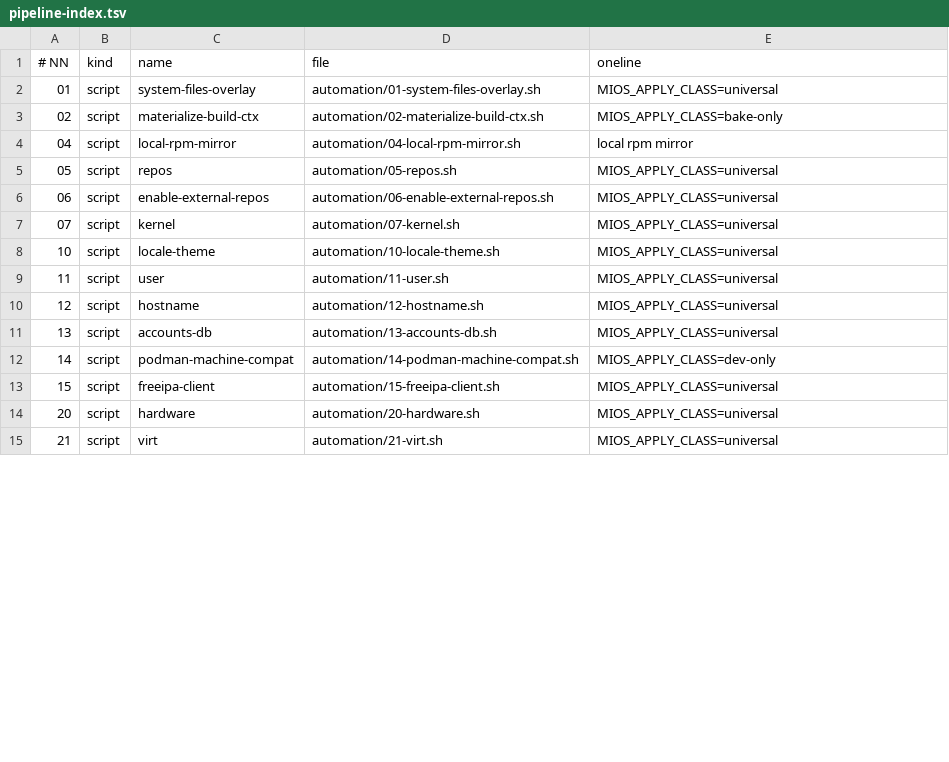
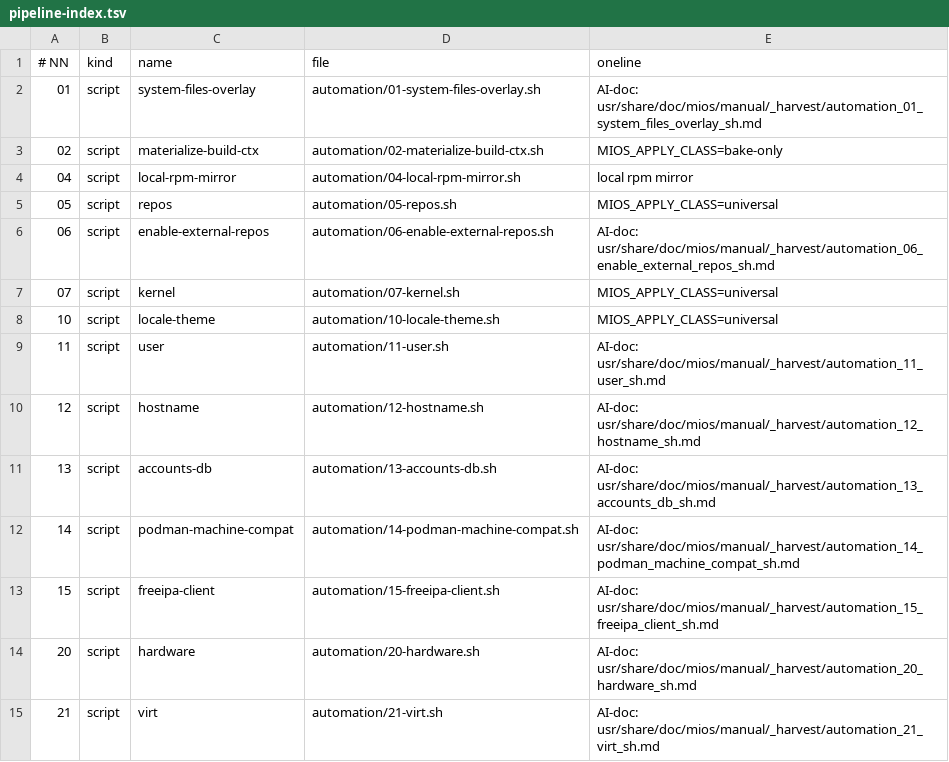
Before and after one commit to mios-dev/MiOS, a TSV file: usr/share/mios/reference/pipeline-index.tsv, drawn as a sheet; only a part is shown; the diff covers the shown part only.

```diff
--- a/usr/share/mios/reference/pipeline-index.tsv
+++ b/usr/share/mios/reference/pipeline-index.tsv
@@ -1,3 +1,3 @@
 # NN	kind	name	file	oneline
-01	script	system-files-overlay	automation/01-system-files-overlay.sh	MIOS_APPLY_CLASS=universal
+01	script	system-files-overlay	automation/01-system-files-overlay.sh	AI-doc: usr/share/doc/mios/manual/_harvest/automation_01_system_files_overlay_sh.md
 02	script	materialize-build-ctx	automation/02-materialize-build-ctx.sh	MIOS_APPLY_CLASS=bake-only
@@ -5,11 +5,11 @@
 05	script	repos	automation/05-repos.sh	MIOS_APPLY_CLASS=universal
-06	script	enable-external-repos	automation/06-enable-external-repos.sh	MIOS_APPLY_CLASS=universal
+06	script	enable-external-repos	automation/06-enable-external-repos.sh	AI-doc: usr/share/doc/mios/manual/_harvest/automation_06_enable_external_repos_sh.md
 07	script	kernel	automation/07-kernel.sh	MIOS_APPLY_CLASS=universal
 10	script	locale-theme	automation/10-locale-theme.sh	MIOS_APPLY_CLASS=universal
-11	script	user	automation/11-user.sh	MIOS_APPLY_CLASS=universal
-12	script	hostname	automation/12-hostname.sh	MIOS_APPLY_CLASS=universal
-13	script	accounts-db	automation/13-accounts-db.sh	MIOS_APPLY_CLASS=universal
-14	script	podman-machine-compat	automation/14-podman-machine-compat.sh	MIOS_APPLY_CLASS=dev-only
-15	script	freeipa-client	automation/15-freeipa-client.sh	MIOS_APPLY_CLASS=universal
-20	script	hardware	automation/20-hardware.sh	MIOS_APPLY_CLASS=universal
-21	script	virt	automation/21-virt.sh	MIOS_APPLY_CLASS=universal
+11	script	user	automation/11-user.sh	AI-doc: usr/share/doc/mios/manual/_harvest/automation_11_user_sh.md
+12	script	hostname	automation/12-hostname.sh	AI-doc: usr/share/doc/mios/manual/_harvest/automation_12_hostname_sh.md
+13	script	accounts-db	automation/13-accounts-db.sh	AI-doc: usr/share/doc/mios/manual/_harvest/automation_13_accounts_db_sh.md
+14	script	podman-machine-compat	automation/14-podman-machine-compat.sh	AI-doc: usr/share/doc/mios/manual/_harvest/automation_14_podman_machine_compat_sh.md
+15	script	freeipa-client	automation/15-freeipa-client.sh	AI-doc: usr/share/doc/mios/manual/_harvest/automation_15_freeipa_client_sh.md
+20	script	hardware	automation/20-hardware.sh	AI-doc: usr/share/doc/mios/manual/_harvest/automation_20_hardware_sh.md
+21	script	virt	automation/21-virt.sh	AI-doc: usr/share/doc/mios/manual/_harvest/automation_21_virt_sh.md
```
Also changed, not shown: 40 edited cells elsewhere in this file, 13 other files.
